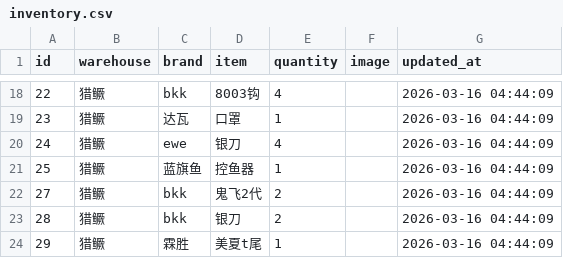
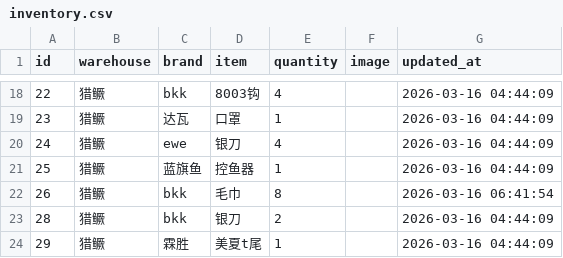
Before and after one commit to whalesw2026/fishing-inventory-web, a CSV file: inventory.csv, drawn as a sheet; only a part is shown, gaps mark what is left out.

Commit message:
Update: 2026-03-16 07:59:15

```diff
--- a/inventory.csv
+++ b/inventory.csv
@@ -21,3 +21,3 @@
 25,猎鳜,蓝旗鱼,控鱼器,1,,2026-03-16 04:44:09
-27,猎鳜,bkk,鬼飞2代,2,,2026-03-16 04:44:09
+26,猎鳜,bkk,毛巾,8,,2026-03-16 06:41:54
 28,猎鳜,bkk,银刀,2,,2026-03-16 04:44:09
```
